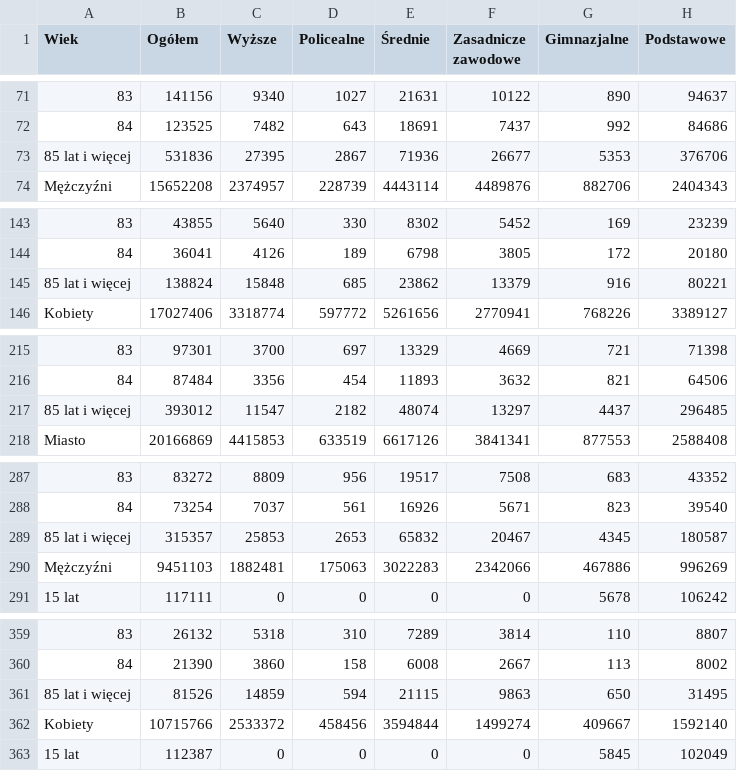
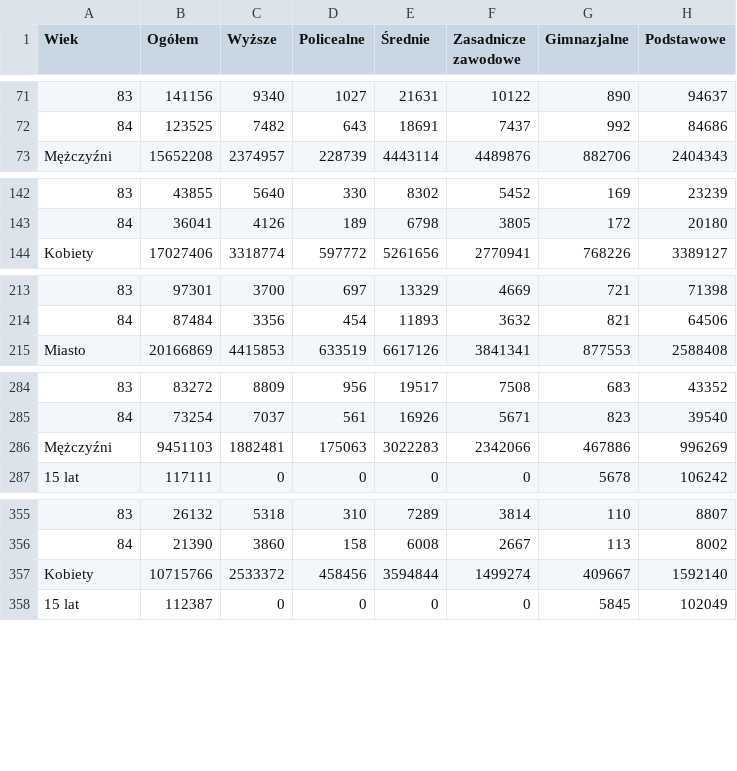
Before and after one commit to ASerwicka/JS1, a CSV file: Dane_2011_ogólne.csv, drawn as a sheet; only a part is shown, gaps mark what is left out; the diff covers the shown part only; the diff names each change by its address in the sheet, - before the commit and + after, or states it on an @@ line.

```diff
--- a/Dane_2011_ogólne.csv
+++ b/Dane_2011_ogólne.csv
-row 73: 85 lat i więcej | 531836 | 27395 | 2867 | 71936 | 26677 | 5353 | 376706
-row 145: 85 lat i więcej | 138824 | 15848 | 685 | 23862 | 13379 | 916 | 80221
-row 217: 85 lat i więcej | 393012 | 11547 | 2182 | 48074 | 13297 | 4437 | 296485
-row 289: 85 lat i więcej | 315357 | 25853 | 2653 | 65832 | 20467 | 4345 | 180587
-row 361: 85 lat i więcej | 81526 | 14859 | 594 | 21115 | 9863 | 650 | 31495
```
Also changed, not shown: 4 removed rows elsewhere in this file, 2 other files.
